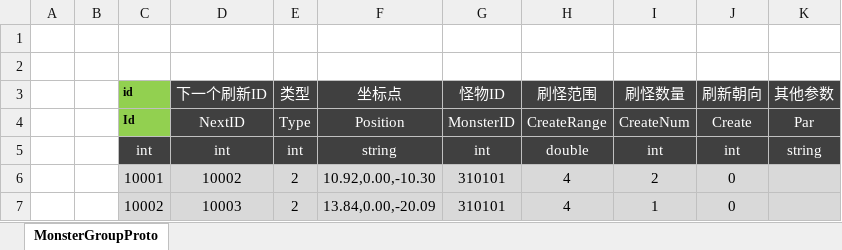
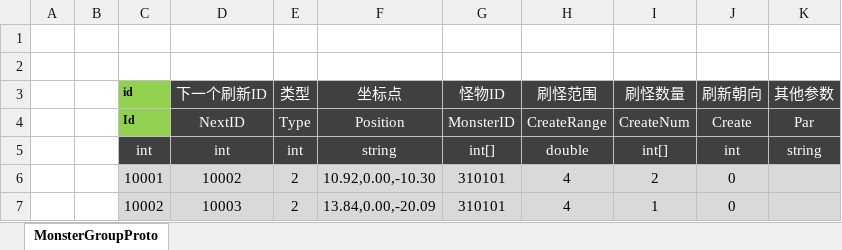
Before and after one commit to csyinghuochong/mengjing, an Excel workbook: Unity/Assets/Config/Excel/MonsterPositionConfig.xlsx, sheet MonsterGroupProto, drawn as a sheet; only a part is shown; values as stored, in another font and other column widths than the file's, no borders; the diff names each change by its address in the sheet, - before the commit and + after, or states it on an @@ line.

Commit message:
梦境怪物表MonsterPosition 的 MonsterID支持数组,均分概率几可

```diff
--- a/Unity/Assets/Config/Excel/MonsterPositionConfig.xlsx (sheet MonsterGroupProto)
+++ b/Unity/Assets/Config/Excel/MonsterPositionConfig.xlsx (sheet MonsterGroupProto)
-G5 (怪物ID): int
+G5 (怪物ID): int[]
-I5 (刷怪数量): int
+I5 (刷怪数量): int[]
```
Also changed, not shown: 14 other files.
